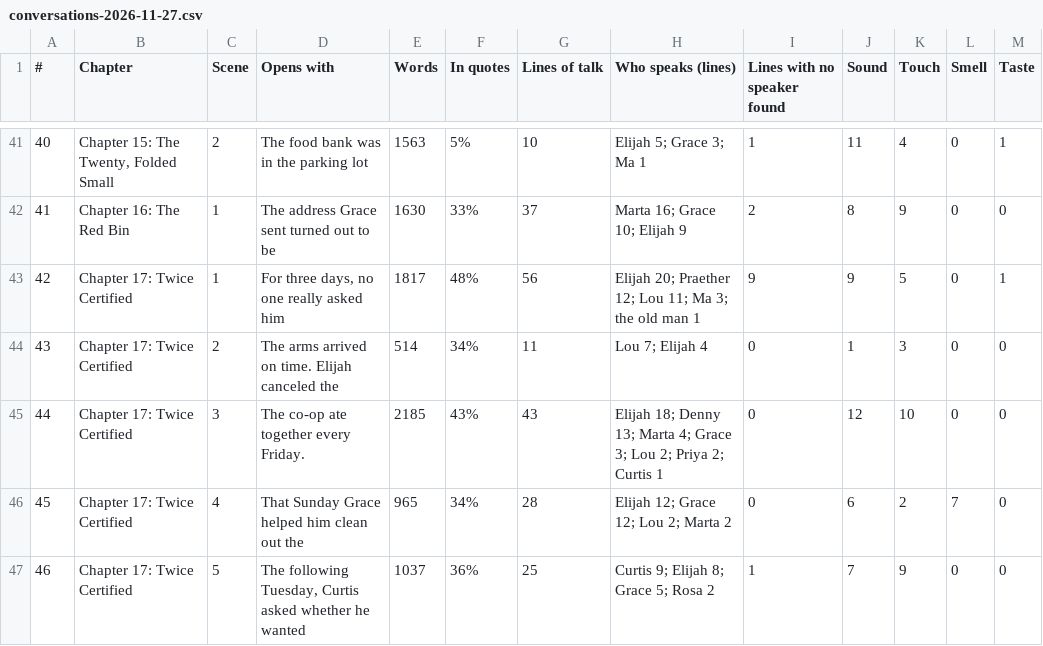
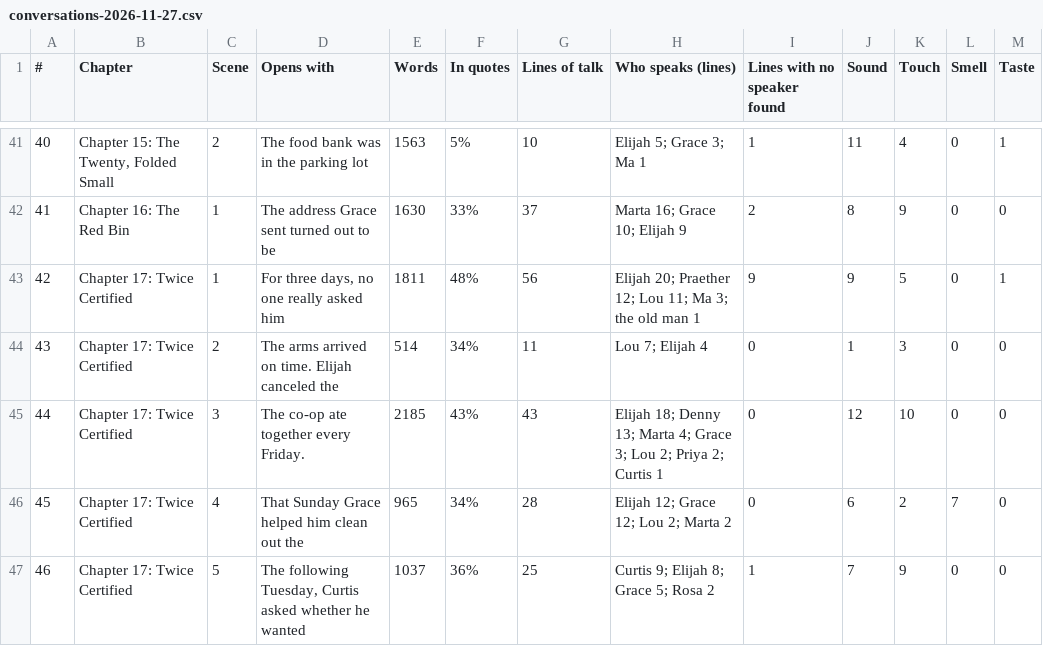
Before and after one commit to ctavolazzi/survivingthesingularity, a CSV file: manuscript/novel/conversations-2026-11-27.csv, drawn as a sheet; only a part is shown, gaps mark what is left out.

```diff
--- a/manuscript/novel/conversations-2026-11-27.csv
+++ b/manuscript/novel/conversations-2026-11-27.csv
@@ -42,3 +42,3 @@
 41,Chapter 16: The Red Bin,1,The address Grace sent turned out to be,1630,33%,37,Marta 16; Grace 10; Elijah 9,2,8,9,0,0
-42,Chapter 17: Twice Certified,1,"For three days, no one really asked him",1817,48%,56,Elijah 20; Praether 12; Lou 11; Ma 3; the old man 1,9,9,5,0,1
+42,Chapter 17: Twice Certified,1,"For three days, no one really asked him",1811,48%,56,Elijah 20; Praether 12; Lou 11; Ma 3; the old man 1,9,9,5,0,1
 43,Chapter 17: Twice Certified,2,The arms arrived on time. Elijah canceled the,514,34%,11,Lou 7; Elijah 4,0,1,3,0,0
```
Also changed, not shown: manuscript/novel/scene-sheet-2026-11-27.csv, 3 other files.
